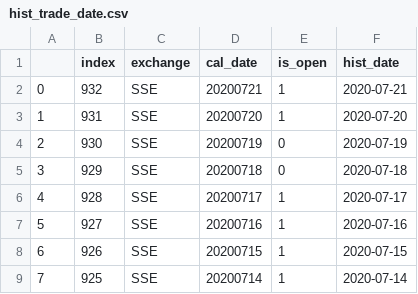
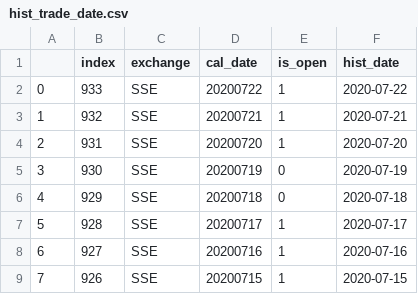
Before and after one commit to jefflyn/tesseract, a CSV file: stocks/data/etl/basic_data/hist_trade_date.csv, drawn as a sheet; only a part is shown; the shorter side is filled out with more unchanged rows; addresses are those after the commit; the diff names each change by its address in the sheet, - before the commit and + after, or states it on an @@ line.

Commit message:
Merge branch 'local' of github.com:jefflyn/tesseract into local
# Conflicts:
#	stocks/app/report/report_select.py
#	stocks/data/etl/basic_data/hist_trade_date.csv

```diff
--- a/stocks/data/etl/basic_data/hist_trade_date.csv
+++ b/stocks/data/etl/basic_data/hist_trade_date.csv
+row 2: 0 | 933 | SSE | 20200722 | 1 | 2020-07-22
@@ column A renumbered from row 3 down @@
```
Also changed, not shown: 3 other files.
